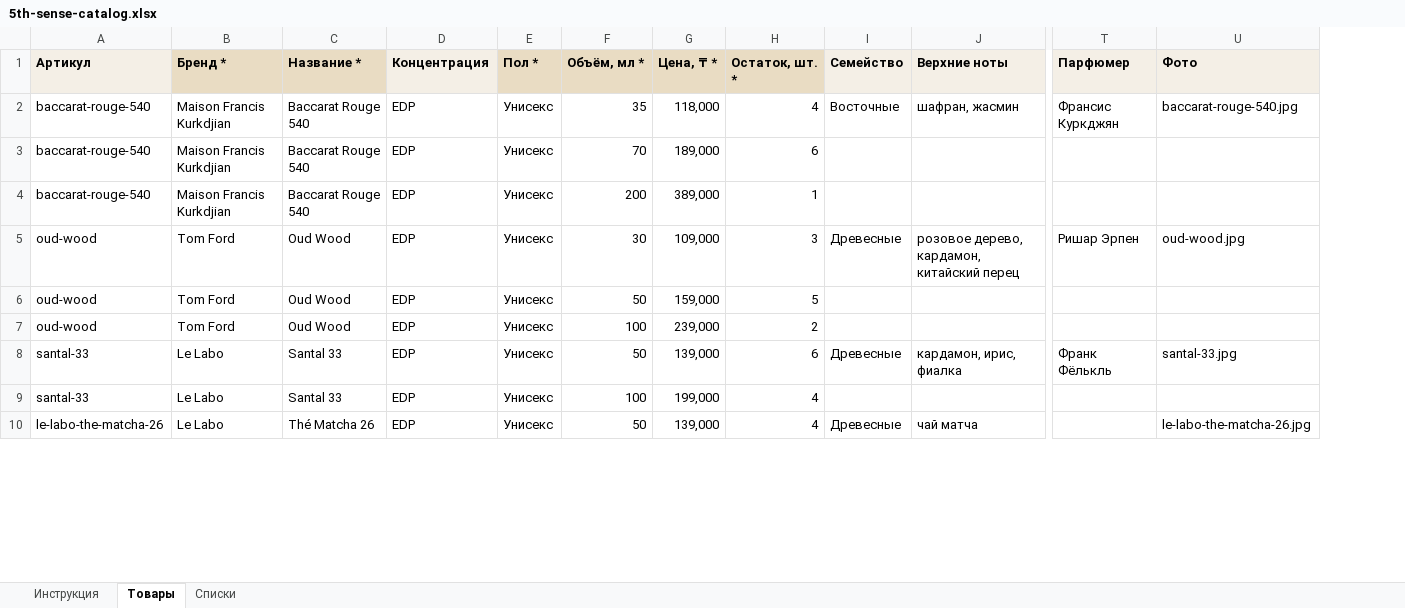
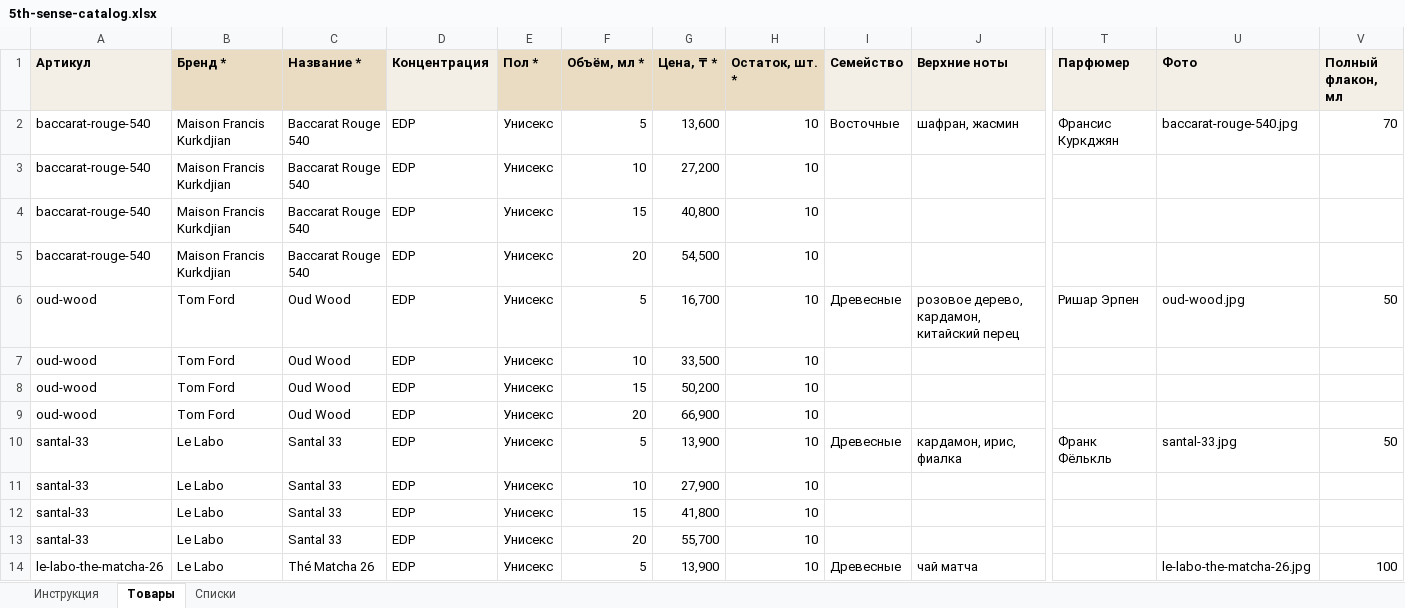
Before and after one commit to nurkebaevnurhat-art/perfume-shop-5th-sense, an Excel workbook: assets/files/5th-sense-catalog.xlsx, sheet Товары, drawn as a sheet; only a part is shown, gaps mark what is left out; values as stored, in another font and other column widths than the file's, no borders; addresses are those after the commit; rows hold the shown columns only; the diff covers the shown part only; the diff names each change by its address in the sheet, - before the commit and + after, or states it on an @@ line.

```diff
--- a/assets/files/5th-sense-catalog.xlsx (sheet Товары)
+++ b/assets/files/5th-sense-catalog.xlsx (sheet Товары)
+column V (Полный флакон, мл), row 2: 70; row 6: 50; row 10: 50; row 14: 100
-F2 (Объём, мл *): 35
+F2 (Объём, мл *): 5
-G2 (Цена, ₸ *): 118,000
+G2 (Цена, ₸ *): 13,600
-H2 (Остаток, шт. *): 4
+H2 (Остаток, шт. *): 10
-F3 (Объём, мл *): 70
+F3 (Объём, мл *): 10
-G3 (Цена, ₸ *): 189,000
+G3 (Цена, ₸ *): 27,200
-H3 (Остаток, шт. *): 6
+H3 (Остаток, шт. *): 10
-F4 (Объём, мл *): 200
+F4 (Объём, мл *): 15
-G4 (Цена, ₸ *): 389,000
+G4 (Цена, ₸ *): 40,800
-H4 (Остаток, шт. *): 1
+H4 (Остаток, шт. *): 10
+row 5: baccarat-rouge-540 | Maison Francis Kurkdjian | Baccarat Rouge 540 | EDP | Унисекс | 20 | 54,500 | 10
-F6 (Объём, мл *): 30
+F6 (Объём, мл *): 5
-G6 (Цена, ₸ *): 109,000
+G6 (Цена, ₸ *): 16,700
-H6 (Остаток, шт. *): 3
+H6 (Остаток, шт. *): 10
-F7 (Объём, мл *): 50
+F7 (Объём, мл *): 10
-G7 (Цена, ₸ *): 159,000
+G7 (Цена, ₸ *): 33,500
-H7 (Остаток, шт. *): 5
+H7 (Остаток, шт. *): 10
-F8 (Объём, мл *): 100
+F8 (Объём, мл *): 15
-G8 (Цена, ₸ *): 239,000
+G8 (Цена, ₸ *): 50,200
-H8 (Остаток, шт. *): 2
+H8 (Остаток, шт. *): 10
+row 9: oud-wood | Tom Ford | Oud Wood | EDP | Унисекс | 20 | 66,900 | 10
-F10 (Объём, мл *): 50
+F10 (Объём, мл *): 5
-G10 (Цена, ₸ *): 139,000
+G10 (Цена, ₸ *): 13,900
-H10 (Остаток, шт. *): 6
+H10 (Остаток, шт. *): 10
-F11 (Объём, мл *): 100
+F11 (Объём, мл *): 10
-G11 (Цена, ₸ *): 199,000
+G11 (Цена, ₸ *): 27,900
-H11 (Остаток, шт. *): 4
+H11 (Остаток, шт. *): 10
+row 12: santal-33 | Le Labo | Santal 33 | EDP | Унисекс | 15 | 41,800 | 10
+row 13: santal-33 | Le Labo | Santal 33 | EDP | Унисекс | 20 | 55,700 | 10
-F14 (Объём, мл *): 50
+F14 (Объём, мл *): 5
-G14 (Цена, ₸ *): 139,000
+G14 (Цена, ₸ *): 13,900
-H14 (Остаток, шт. *): 4
+H14 (Остаток, шт. *): 10
```
Also changed, not shown: 56 added rows and 105 edited cells elsewhere in this sheet, sheet Инструкция, 16 other files.
